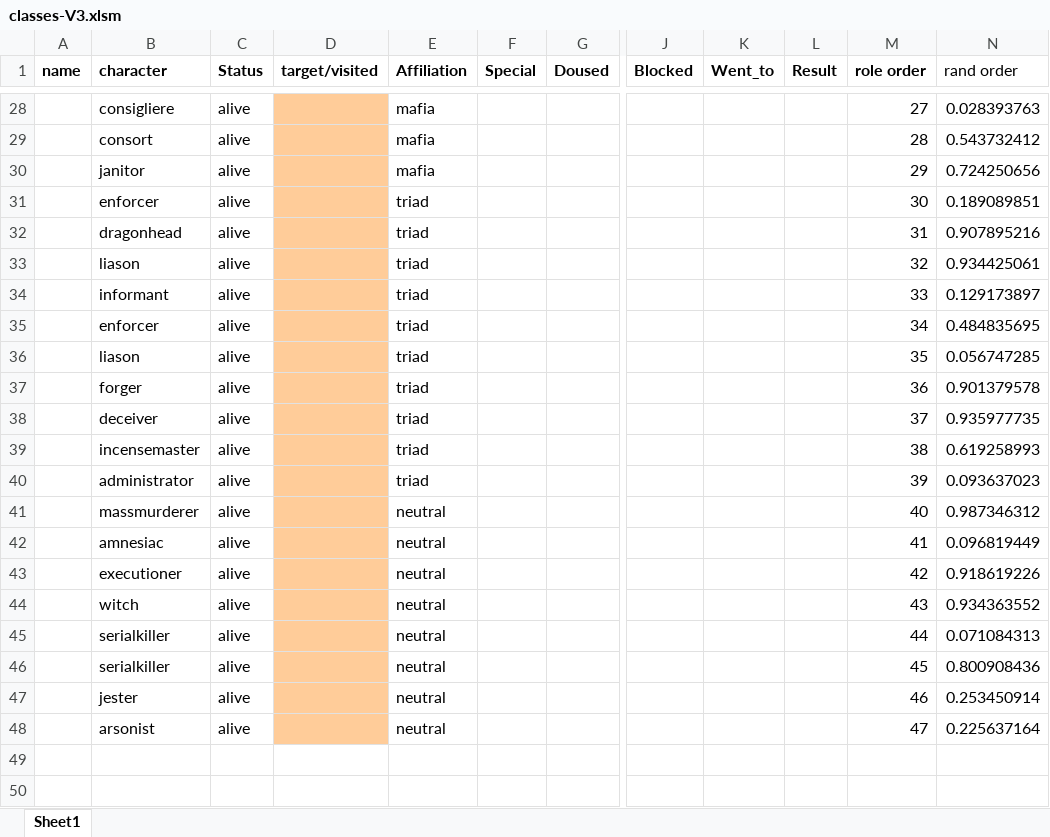
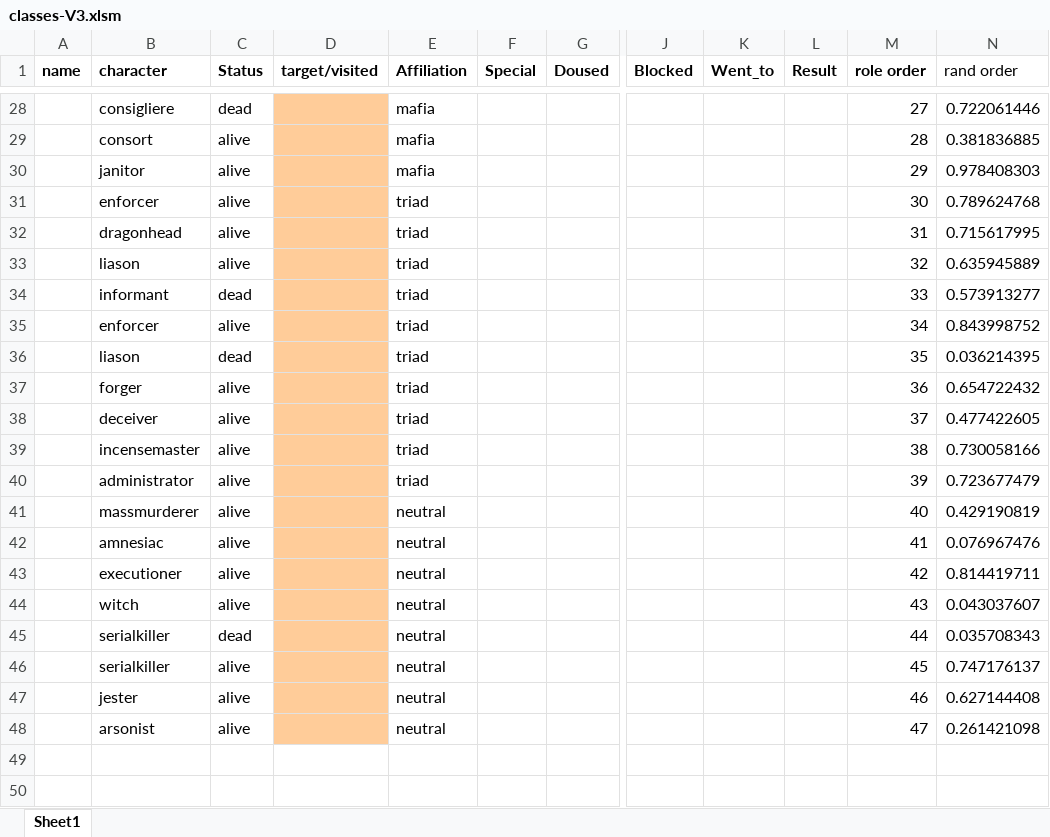
Before and after one commit to Corneliuscob/Excel-Mafia, an Excel workbook: classes-V3.xlsm, sheet Sheet1, drawn as a sheet; only a part is shown, gaps mark what is left out; values as stored, in another font and other column widths than the file's, no borders; charts and pictures and conditional formats not drawn; the diff covers the shown part only; the diff names each change by its address in the sheet, - before the commit and + after, or states it on an @@ line.

```diff
--- a/classes-V3.xlsm (sheet Sheet1)
+++ b/classes-V3.xlsm (sheet Sheet1)
-C28 (Status): alive
+C28 (Status): dead
-N28 (rand order): 0.028393763
+N28 (rand order): 0.722061446
-N29 (rand order): 0.543732412
+N29 (rand order): 0.381836885
-N30 (rand order): 0.724250656
+N30 (rand order): 0.978408303
-N31 (rand order): 0.189089851
+N31 (rand order): 0.789624768
-N32 (rand order): 0.907895216
+N32 (rand order): 0.715617995
-N33 (rand order): 0.934425061
+N33 (rand order): 0.635945889
-C34 (Status): alive
+C34 (Status): dead
-N34 (rand order): 0.129173897
+N34 (rand order): 0.573913277
-N35 (rand order): 0.484835695
+N35 (rand order): 0.843998752
-C36 (Status): alive
+C36 (Status): dead
-N36 (rand order): 0.056747285
+N36 (rand order): 0.036214395
-N37 (rand order): 0.901379578
+N37 (rand order): 0.654722432
-N38 (rand order): 0.935977735
+N38 (rand order): 0.477422605
-N39 (rand order): 0.619258993
+N39 (rand order): 0.730058166
-N40 (rand order): 0.093637023
+N40 (rand order): 0.723677479
-N41 (rand order): 0.987346312
+N41 (rand order): 0.429190819
-N42 (rand order): 0.096819449
+N42 (rand order): 0.076967476
-N43 (rand order): 0.918619226
+N43 (rand order): 0.814419711
-N44 (rand order): 0.934363552
+N44 (rand order): 0.043037607
-C45 (Status): alive
+C45 (Status): dead
-N45 (rand order): 0.071084313
+N45 (rand order): 0.035708343
-N46 (rand order): 0.800908436
+N46 (rand order): 0.747176137
-N47 (rand order): 0.253450914
+N47 (rand order): 0.627144408
-N48 (rand order): 0.225637164
+N48 (rand order): 0.261421098
```
Also changed, not shown: 35 edited cells elsewhere in this sheet, charts or pictures.
